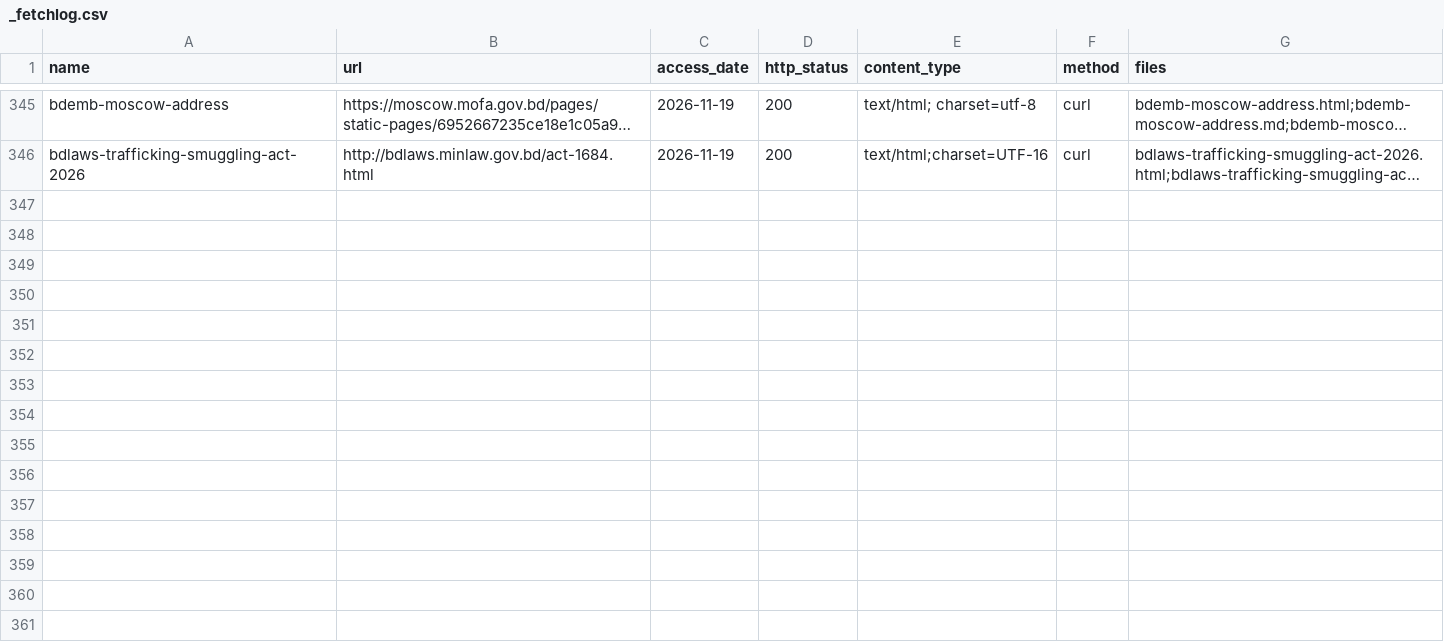
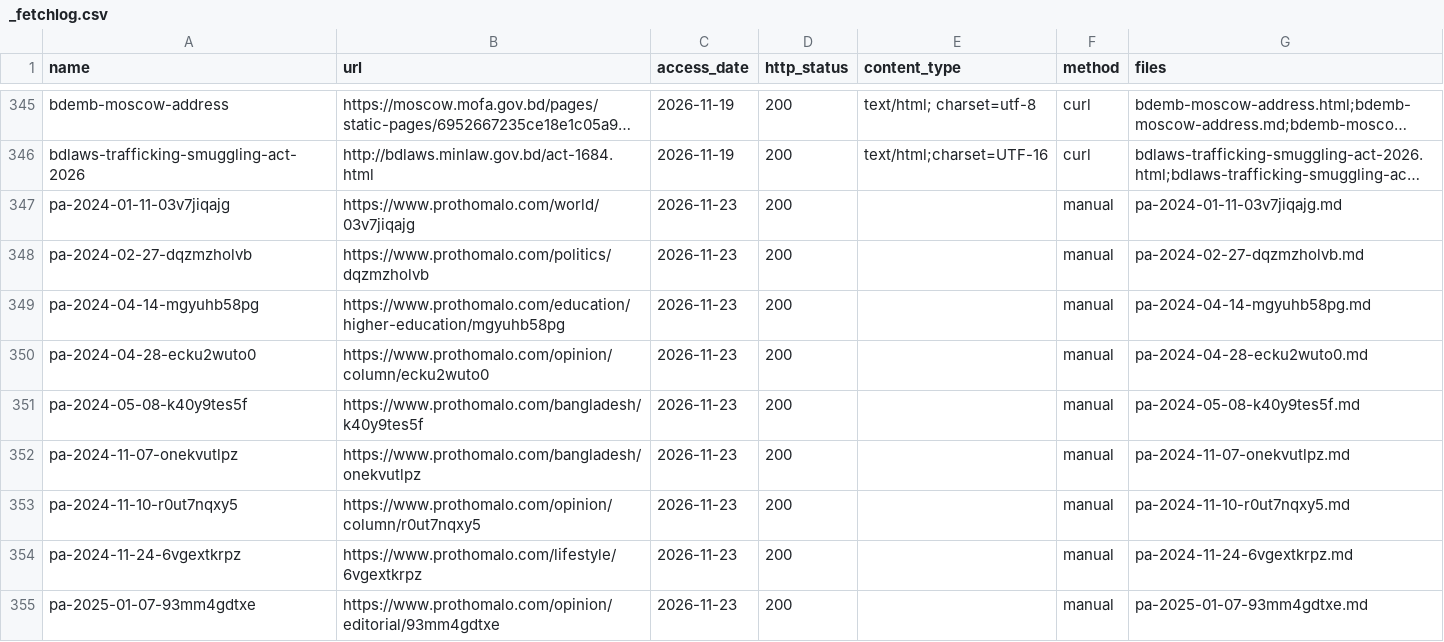
Before and after one commit to FiazAbrar/bsaisl-migration-knowledge-base, a CSV file: global/faq/sources/_fetchlog.csv, drawn as a sheet; only a part is shown, gaps mark what is left out; long unchanged cells end in …; the diff names each change by its address in the sheet, - before the commit and + after, or states it on an @@ line.

```diff
--- a/global/faq/sources/_fetchlog.csv
+++ b/global/faq/sources/_fetchlog.csv
+row 347: pa-2024-01-11-03v7jiqajg | https://www.prothomalo.com/world/03v7jiqajg | 2026-11-23 | 200 |  | manual | pa-2024-01-11-03v7jiqajg.md
+row 348: pa-2024-02-27-dqzmzholvb | https://www.prothomalo.com/politics/dqzmzholvb | 2026-11-23 | 200 |  | manual | pa-2024-02-27-dqzmzholvb.md
+row 349: pa-2024-04-14-mgyuhb58pg | https://www.prothomalo.com/education/higher-education/mgyuhb58pg | 2026-11-23 | 200 |  | manual | pa-2024-04-14-mgyuhb58pg.md
+row 350: pa-2024-04-28-ecku2wuto0 | https://www.prothomalo.com/opinion/column/ecku2wuto0 | 2026-11-23 | 200 |  | manual | pa-2024-04-28-ecku2wuto0.md
+row 351: pa-2024-05-08-k40y9tes5f | https://www.prothomalo.com/bangladesh/k40y9tes5f | 2026-11-23 | 200 |  | manual | pa-2024-05-08-k40y9tes5f.md
+row 352: pa-2024-11-07-onekvutlpz | https://www.prothomalo.com/bangladesh/onekvutlpz | 2026-11-23 | 200 |  | manual | pa-2024-11-07-onekvutlpz.md
+row 353: pa-2024-11-10-r0ut7nqxy5 | https://www.prothomalo.com/opinion/column/r0ut7nqxy5 | 2026-11-23 | 200 |  | manual | pa-2024-11-10-r0ut7nqxy5.md
+row 354: pa-2024-11-24-6vgextkrpz | https://www.prothomalo.com/lifestyle/6vgextkrpz | 2026-11-23 | 200 |  | manual | pa-2024-11-24-6vgextkrpz.md
+row 355: pa-2025-01-07-93mm4gdtxe | https://www.prothomalo.com/opinion/editorial/93mm4gdtxe | 2026-11-23 | 200 |  | manual | pa-2025-01-07-93mm4gdtxe.md
```
Also changed, not shown: global/faq/sources.csv, 15 other files.
